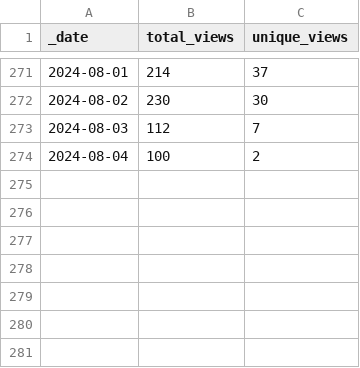
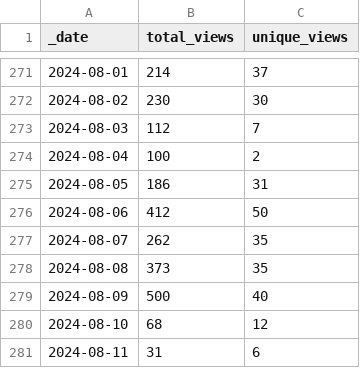
Before and after one commit to frankdjx/repo_traffic, a CSV file: traffic/views.csv, drawn as a sheet; only a part is shown, gaps mark what is left out; the diff names each change by its address in the sheet, - before the commit and + after, or states it on an @@ line.

Commit message:
GitHub traffic

```diff
--- a/traffic/views.csv
+++ b/traffic/views.csv
+row 275: 2024-08-05 | 186 | 31
+row 276: 2024-08-06 | 412 | 50
+row 277: 2024-08-07 | 262 | 35
+row 278: 2024-08-08 | 373 | 35
+row 279: 2024-08-09 | 500 | 40
+row 280: 2024-08-10 | 68 | 12
+row 281: 2024-08-11 | 31 | 6
```
Also changed, not shown: traffic/clones.csv, 1 other file.
